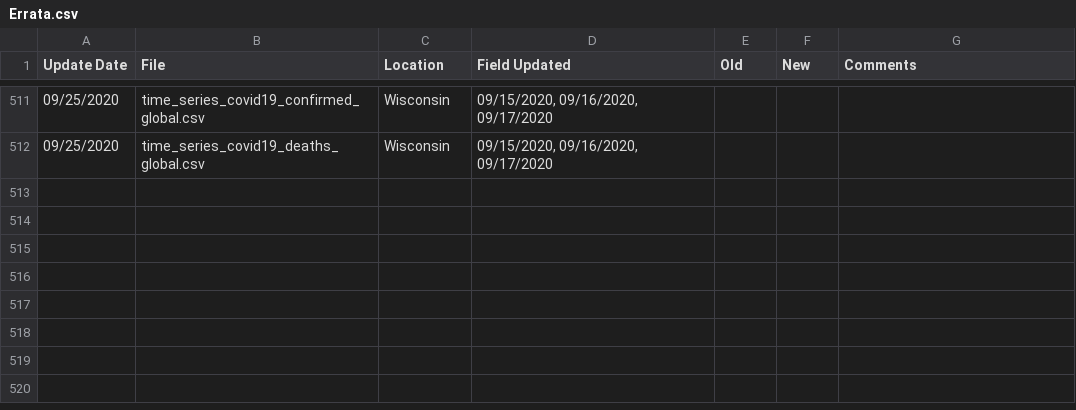
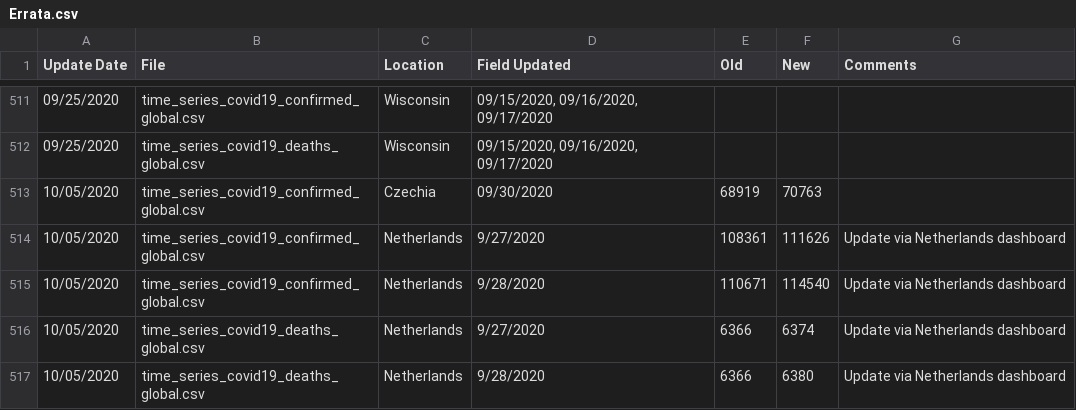
Before and after one commit to stfurkan/pancovid19, a CSV file: python/datasets/Errata.csv, drawn as a sheet; only a part is shown, gaps mark what is left out.

```diff
--- a/python/datasets/Errata.csv
+++ b/python/datasets/Errata.csv
@@ -512 +512,6 @@
 09/25/2020,time_series_covid19_deaths_global.csv,Wisconsin,"09/15/2020, 09/16/2020, 09/17/2020","","",""
+10/05/2020,time_series_covid19_confirmed_global.csv,Czechia,09/30/2020,68919,70763,
+10/05/2020,time_series_covid19_confirmed_global.csv,Netherlands,9/27/2020,108361,111626,Update via Netherlands dashboard
+10/05/2020,time_series_covid19_confirmed_global.csv,Netherlands,9/28/2020,110671,114540,Update via Netherlands dashboard
+10/05/2020,time_series_covid19_deaths_global.csv,Netherlands,9/27/2020,6366,6374,Update via Netherlands dashboard
+10/05/2020,time_series_covid19_deaths_global.csv,Netherlands,9/28/2020,6366,6380,Update via Netherlands dashboard
```
Also changed, not shown: python/datasets/time_series_covid19_confirmed_global.csv, python/datasets/time_series_covid19_deaths_global.csv, 15 other files.
